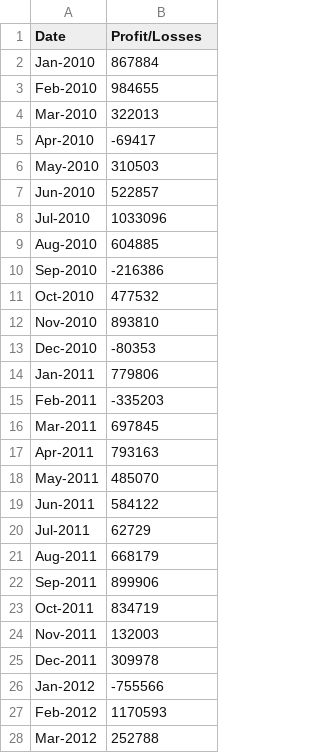
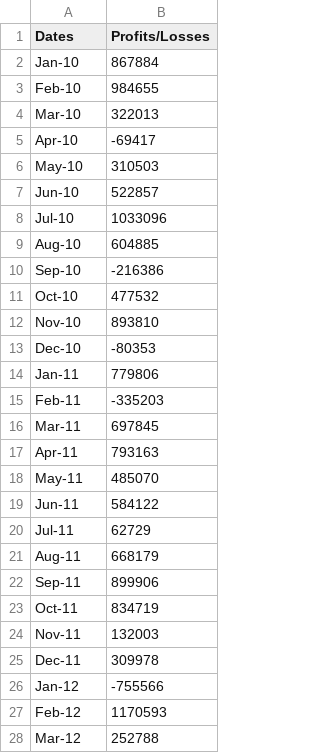
Before and after one commit to ELLowe/ELL_Python_Challenge, a CSV file: PyBank/budget_data.csv, drawn as a sheet; only a part is shown; the diff covers the shown part only.

```diff
--- a/PyBank/budget_data.csv
+++ b/PyBank/budget_data.csv
@@ -1,28 +1,28 @@
-Date,Profit/Losses
-Jan-2010,867884
-Feb-2010,984655
-Mar-2010,322013
-Apr-2010,-69417
-May-2010,310503
-Jun-2010,522857
-Jul-2010,1033096
-Aug-2010,604885
-Sep-2010,-216386
-Oct-2010,477532
-Nov-2010,893810
-Dec-2010,-80353
-Jan-2011,779806
-Feb-2011,-335203
-Mar-2011,697845
-Apr-2011,793163
-May-2011,485070
-Jun-2011,584122
-Jul-2011,62729
-Aug-2011,668179
-Sep-2011,899906
-Oct-2011,834719
-Nov-2011,132003
-Dec-2011,309978
-Jan-2012,-755566
-Feb-2012,1170593
-Mar-2012,252788
+Dates,Profits/Losses
+Jan-10,867884
+Feb-10,984655
+Mar-10,322013
+Apr-10,-69417
+May-10,310503
+Jun-10,522857
+Jul-10,1033096
+Aug-10,604885
+Sep-10,-216386
+Oct-10,477532
+Nov-10,893810
+Dec-10,-80353
+Jan-11,779806
+Feb-11,-335203
+Mar-11,697845
+Apr-11,793163
+May-11,485070
+Jun-11,584122
+Jul-11,62729
+Aug-11,668179
+Sep-11,899906
+Oct-11,834719
+Nov-11,132003
+Dec-11,309978
+Jan-12,-755566
+Feb-12,1170593
+Mar-12,252788
```
Also changed, not shown: 59 edited cells elsewhere in this file, 1 other file.
